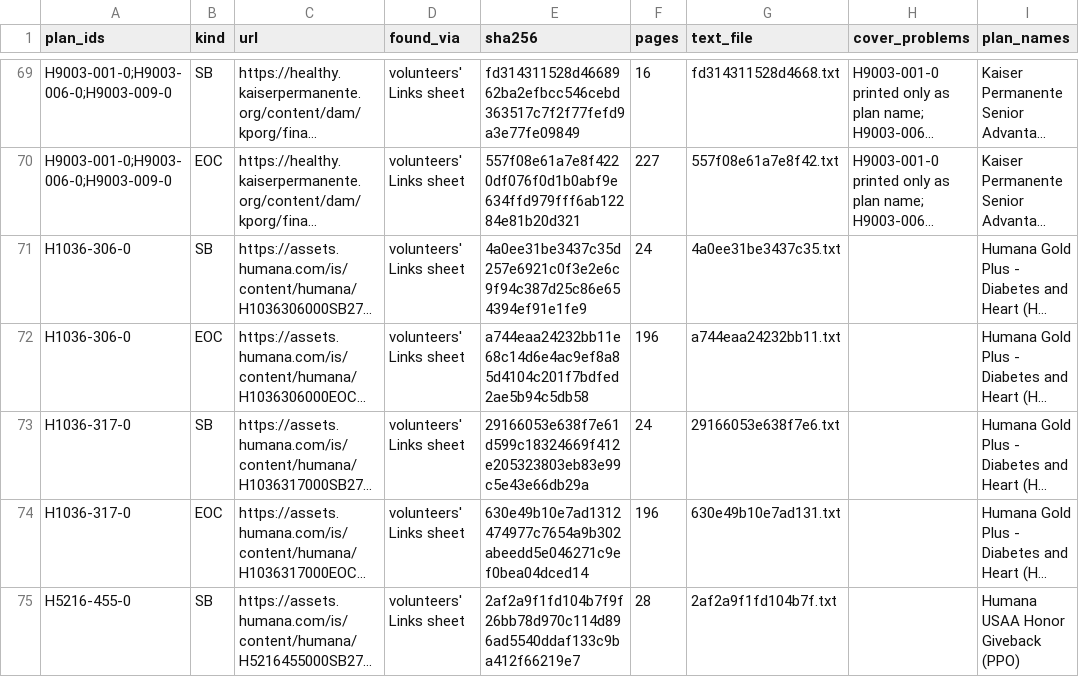
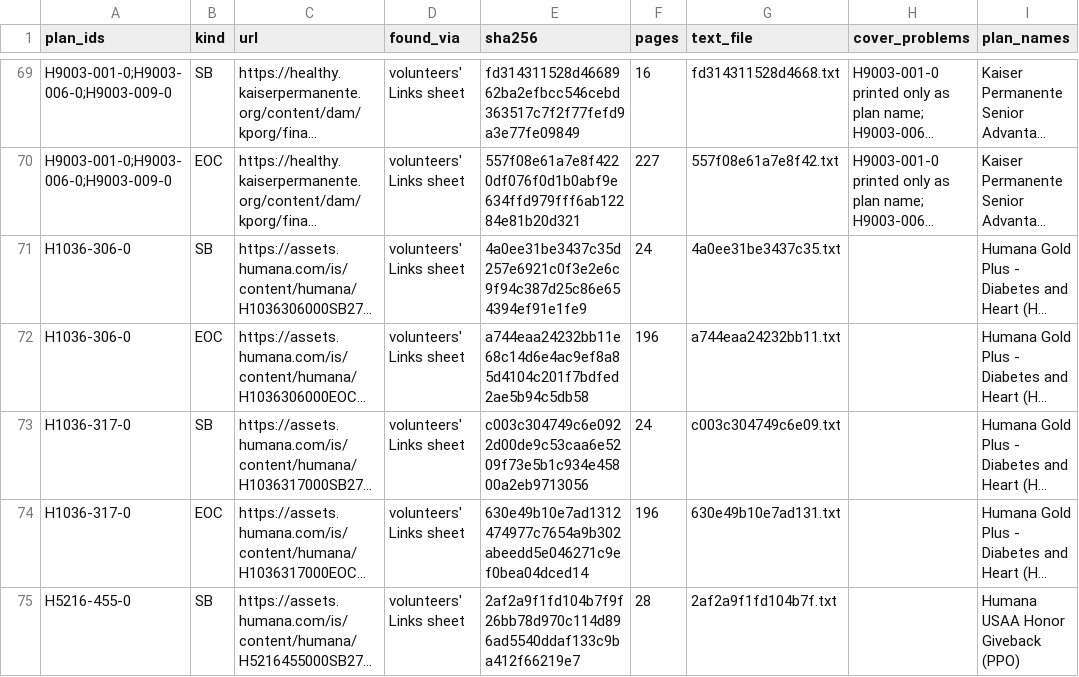
Before and after one commit to rosenhouse-bot-sandbox/shiba-data, a CSV file: data/2027/generated/documents_checked.csv, drawn as a sheet; only a part is shown, gaps mark what is left out; long unchanged cells end in …; the diff names each change by its address in the sheet, - before the commit and + after, or states it on an @@ line.

```diff
--- a/data/2027/generated/documents_checked.csv
+++ b/data/2027/generated/documents_checked.csv
-E73 (sha256): 29166053e638f7e61d599c18324669f412e205323803eb83e99c5e43e66db29a
+E73 (sha256): c003c304749c6e0922d00de9c53caa6e5209f73e5b1c934e45800a2eb9713056
-G73 (text_file): 29166053e638f7e6.txt
+G73 (text_file): c003c304749c6e09.txt
```
Also changed, not shown: data/2027/generated/texts.csv, 1 other file.
